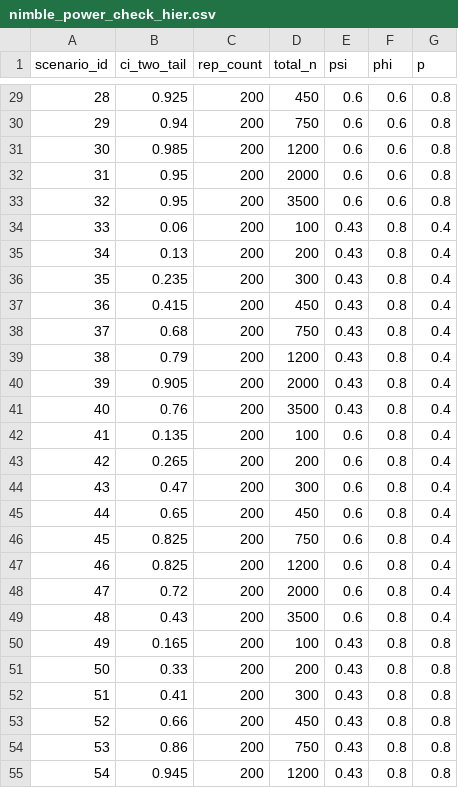
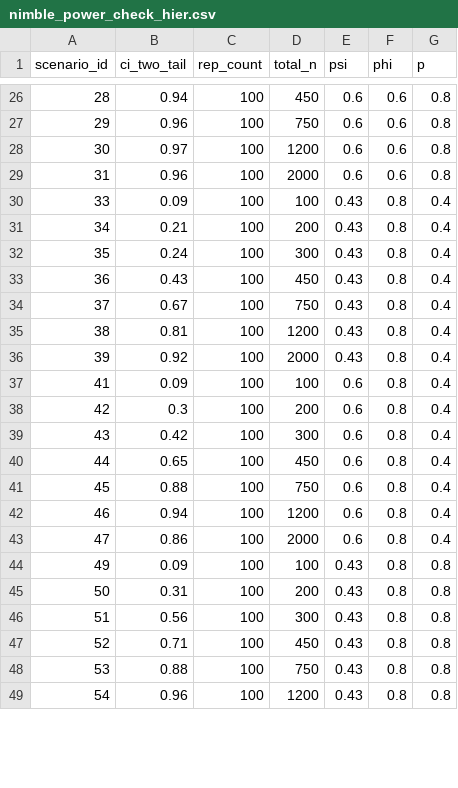
Before and after one commit to karinorman/MSOpower, a CSV file: data/nimble_power_check_hier.csv, drawn as a sheet; only a part is shown, gaps mark what is left out; the diff covers the shown part only.

```diff
--- a/data/nimble_power_check_hier.csv
+++ b/data/nimble_power_check_hier.csv
@@ -29,27 +26,24 @@ scenario_id,ci_two_tail,rep_count,total_n,psi,phi,p
-28,0.925,200,450,0.6,0.6,0.8
-29,0.94,200,750,0.6,0.6,0.8
-30,0.985,200,1200,0.6,0.6,0.8
-31,0.95,200,2000,0.6,0.6,0.8
-32,0.95,200,3500,0.6,0.6,0.8
-33,0.06,200,100,0.43,0.8,0.4
-34,0.13,200,200,0.43,0.8,0.4
-35,0.235,200,300,0.43,0.8,0.4
-36,0.415,200,450,0.43,0.8,0.4
-37,0.68,200,750,0.43,0.8,0.4
-38,0.79,200,1200,0.43,0.8,0.4
-39,0.905,200,2000,0.43,0.8,0.4
-40,0.76,200,3500,0.43,0.8,0.4
-41,0.135,200,100,0.6,0.8,0.4
-42,0.265,200,200,0.6,0.8,0.4
-43,0.47,200,300,0.6,0.8,0.4
-44,0.65,200,450,0.6,0.8,0.4
-45,0.825,200,750,0.6,0.8,0.4
-46,0.825,200,1200,0.6,0.8,0.4
-47,0.72,200,2000,0.6,0.8,0.4
-48,0.43,200,3500,0.6,0.8,0.4
-49,0.165,200,100,0.43,0.8,0.8
-50,0.33,200,200,0.43,0.8,0.8
-51,0.41,200,300,0.43,0.8,0.8
-52,0.66,200,450,0.43,0.8,0.8
-53,0.86,200,750,0.43,0.8,0.8
-54,0.945,200,1200,0.43,0.8,0.8
+28,0.94,100,450,0.6,0.6,0.8
+29,0.96,100,750,0.6,0.6,0.8
+30,0.97,100,1200,0.6,0.6,0.8
+31,0.96,100,2000,0.6,0.6,0.8
+33,0.09,100,100,0.43,0.8,0.4
+34,0.21,100,200,0.43,0.8,0.4
+35,0.24,100,300,0.43,0.8,0.4
+36,0.43,100,450,0.43,0.8,0.4
+37,0.67,100,750,0.43,0.8,0.4
+38,0.81,100,1200,0.43,0.8,0.4
+39,0.92,100,2000,0.43,0.8,0.4
+41,0.09,100,100,0.6,0.8,0.4
+42,0.3,100,200,0.6,0.8,0.4
+43,0.42,100,300,0.6,0.8,0.4
+44,0.65,100,450,0.6,0.8,0.4
+45,0.88,100,750,0.6,0.8,0.4
+46,0.94,100,1200,0.6,0.8,0.4
+47,0.86,100,2000,0.6,0.8,0.4
+49,0.09,100,100,0.43,0.8,0.8
+50,0.31,100,200,0.43,0.8,0.8
+51,0.56,100,300,0.43,0.8,0.8
+52,0.71,100,450,0.43,0.8,0.8
+53,0.88,100,750,0.43,0.8,0.8
+54,0.96,100,1200,0.43,0.8,0.8
```
Also changed, not shown: 5 removed rows and 64 edited cells elsewhere in this file, 2 other files.
